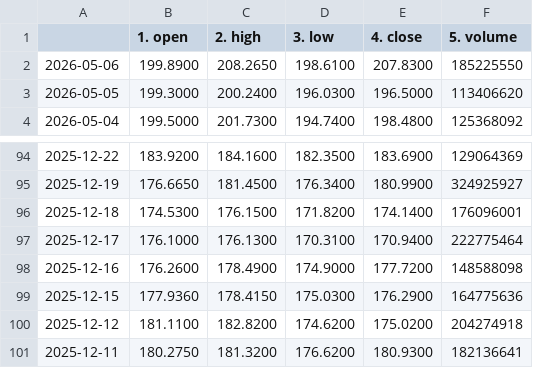
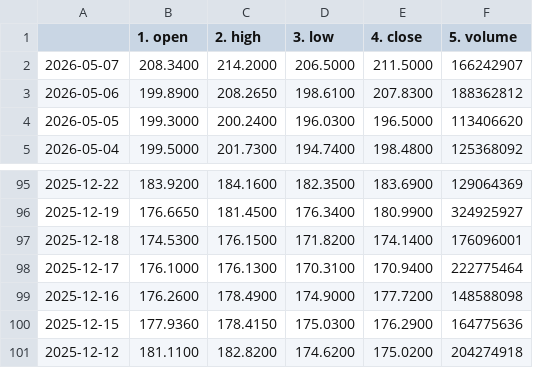
Before and after one commit to tanyalondon/market-mlops, a CSV file: NVDA_test_automation.csv, drawn as a sheet; only a part is shown, gaps mark what is left out.

```diff
--- a/NVDA_test_automation.csv
+++ b/NVDA_test_automation.csv
@@ -1,3 +1,4 @@
 ,1. open,2. high,3. low,4. close,5. volume
-2026-05-06,199.8900,208.2650,198.6100,207.8300,185225550
+2026-05-07,208.3400,214.2000,206.5000,211.5000,166242907
+2026-05-06,199.8900,208.2650,198.6100,207.8300,188362812
 2026-05-05,199.3000,200.2400,196.0300,196.5000,113406620
@@ -100,2 +101 @@
 2025-12-12,181.1100,182.8200,174.6200,175.0200,204274918
-2025-12-11,180.2750,181.3200,176.6200,180.9300,182136641
```
